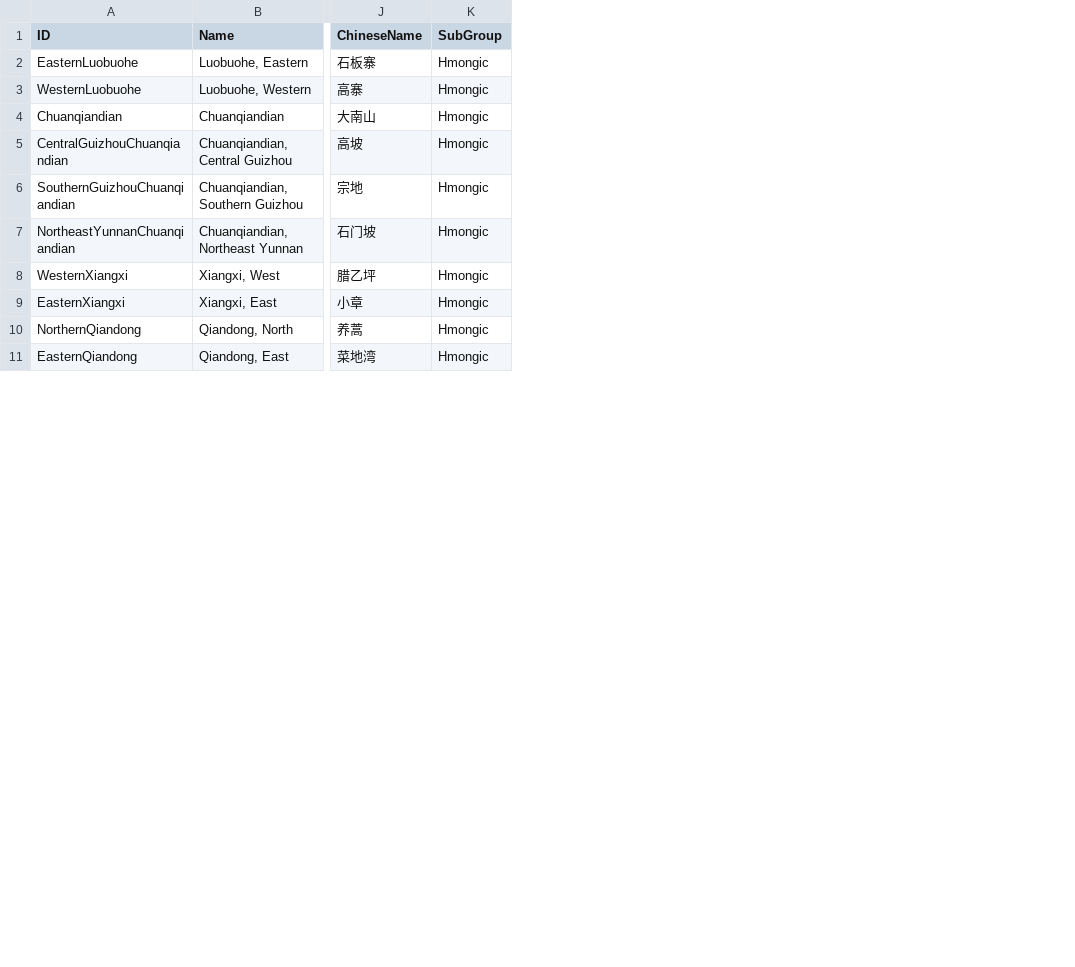
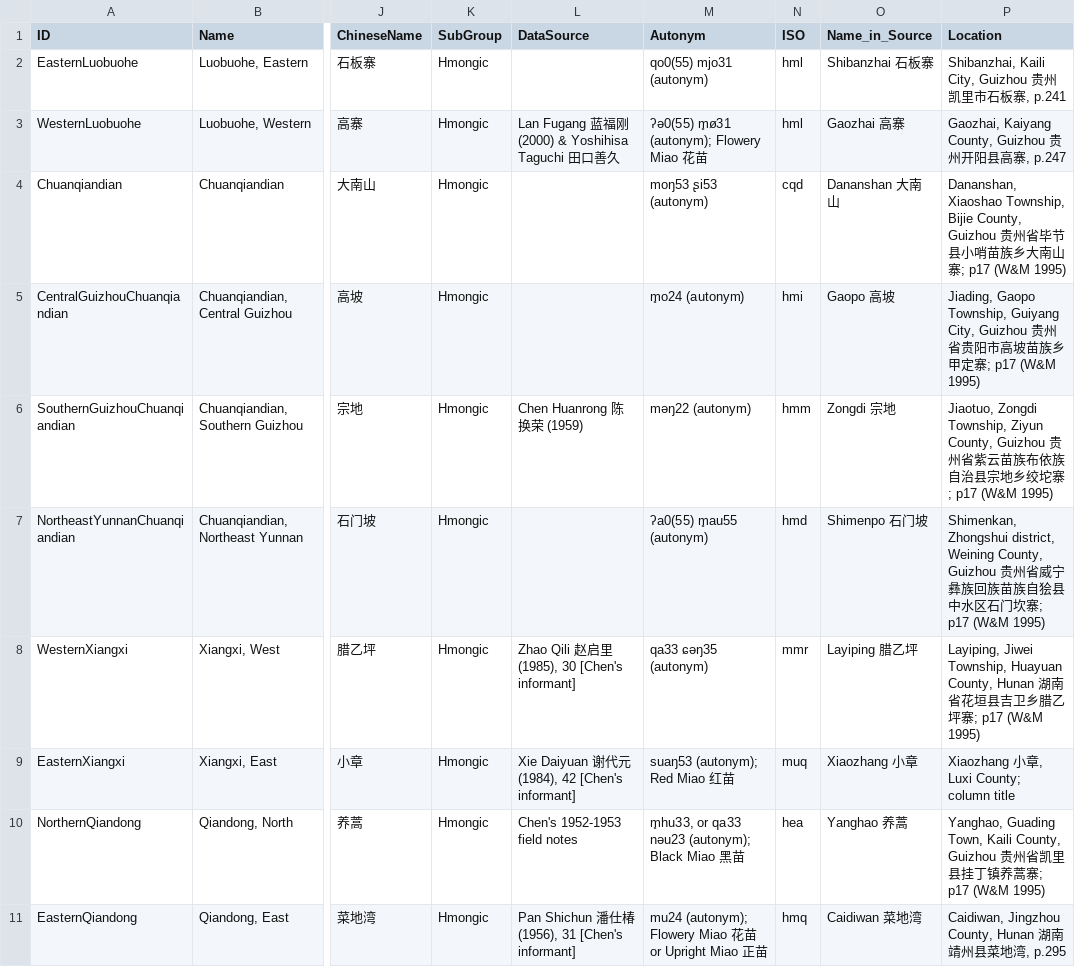
Before and after one commit to lexibank/chenhmongmien, a CSV file: cldf/languages.csv, drawn as a sheet; only a part is shown, gaps mark what is left out; the diff names each change by its address in the sheet, - before the commit and + after, or states it on an @@ line.

Commit message:
update chen consistent data

```diff
--- a/cldf/languages.csv
+++ b/cldf/languages.csv
+column L (DataSource), rows 3-11: Lan Fugang 蓝福刚 (2000) & Yoshihisa Taguchi 田口善久 |  |  | Chen Huanrong 陈换荣 (1959) |  | Zhao Qili 赵启里 (1985), 30 [Chen's informant] | Xie Daiyuan 谢代元 (1984), 42 [Chen's informant] | Chen's 1952-1953 field notes | Pan Shichun 潘仕椿 (1956), 31 [Chen's informant]
+column M (Autonym), rows 2-11: qo0(55) mjo31 (autonym) | ʔə0(55) m̥ø31 (autonym); Flowery Miao 花苗 | moŋ53 ʂi53 (autonym) | m̥o24 (autonym) | məŋ22 (autonym) | ʔa0(55) m̥au55 (autonym) | qa33 ɕəŋ35 (autonym) | suaŋ53 (autonym); Red Miao 红苗 | m̥hu33, or qa33 nəu23 (autonym); Black Miao 黑苗 | mu24 (autonym); Flowery Miao 花苗 or Upright Miao 正苗
+column N (ISO), rows 2-11: hml | hml | cqd | hmi | hmm | hmd | mmr | muq | hea | hmq
+column O (Name_in_Source), rows 2-11: Shibanzhai 石板寨 | Gaozhai 高寨 | Dananshan 大南山 | Gaopo 高坡 | Zongdi 宗地 | Shimenpo 石门坡 | Layiping 腊乙坪 | Xiaozhang 小章 | Yanghao 养蒿 | Caidiwan 菜地湾
+column P (Location), rows 2-11: Shibanzhai, Kaili City, Guizhou 贵州凯里市石板寨, p.241 | Gaozhai, Kaiyang County, Guizhou 贵州开阳县高寨, p.247 | Dananshan, Xiaoshao Township, Bijie County, Guizhou 贵州省毕节县小哨苗族乡大南山寨; p17 (W&M 1995) | Jiading, Gaopo Township, Guiyang City, Guizhou 贵州省贵阳市高坡苗族乡甲定寨; p17 (W&M 1995) | Jiaotuo, Zongdi Township, Ziyun County, Guizhou 贵州省紫云苗族布依族自治县宗地乡绞坨寨; p17 (W&M 1995) | Shimenkan, Zhongshui district, Weining County, Guizhou 贵州省威宁彝族回族苗族自狯县中水区石门坎寨; p17 (W&M 1995) | Layiping, Jiwei Township, Huayuan County, Hunan 湖南省花垣县吉卫乡腊乙坪寨; p17 (W&M 1995) | Xiaozhang 小章, Luxi County; column title | Yanghao, Guading Town, Kaili County, Guizhou 贵州省凯里县挂丁镇养蒿寨; p17 (W&M 1995) | Caidiwan, Jingzhou County, Hunan 湖南靖州县菜地湾, p.295
```
Also changed, not shown: etc/languages.csv, 3 other files.
